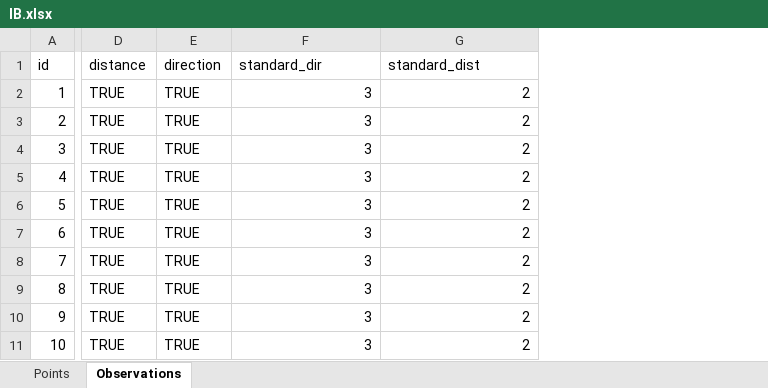
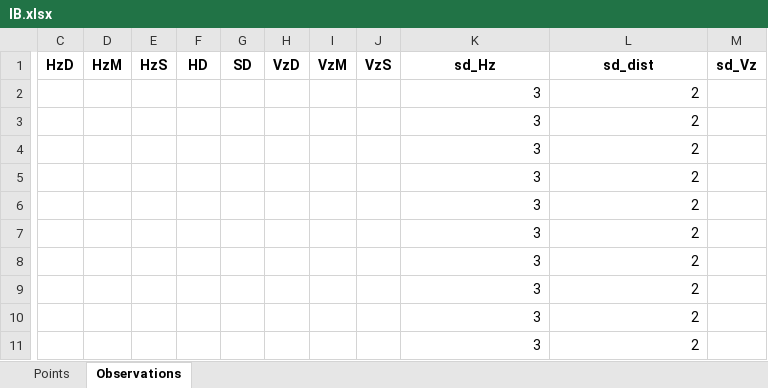
Before and after one commit to pejovic/Surveyor, an Excel workbook: Data/Input/Without_observations/xlsx/IB.xlsx, sheet Observations, drawn as a sheet; only a part is shown, gaps mark what is left out; values as stored, in another font and other column widths than the file's, no borders; removed rows and columns are numbered as before the commit, all else as after; the diff covers the shown part only; the diff names each change by its address in the sheet, - before the commit and + after, or states it on an @@ line.

```diff
--- a/Data/Input/Without_observations/xlsx/IB.xlsx (sheet Observations)
+++ b/Data/Input/Without_observations/xlsx/IB.xlsx (sheet Observations)
-column A (id), rows 2-11: 1 | 2 | 3 | 4 | 5 | 6 | 7 | 8 | 9 | 10
-column D (distance), rows 2-11: all TRUE
-column E (direction), rows 2-11: all TRUE
+column C (HzD), empty
+column D (HzM), empty
+column E (HzS), empty
+column F (HD), empty
+column G (SD), empty
+column H (VzD), empty
+column I (VzM), empty
+column J (VzS), empty
+column M (sd_Vz), empty
-K1: standard_dir
+K1: sd_Hz
@@ K1:L1 bold: off → on, alignment: left → center @@
-L1: standard_dist
+L1: sd_dist
```
Also changed, not shown: cell formats elsewhere in this sheet, sheet Points, Data/Input/Without_observations/xlsx/TETO_plan opazanja.xlsx, Data/Input/Without_observations/xlsx/VB.xlsx, 5 other files.
